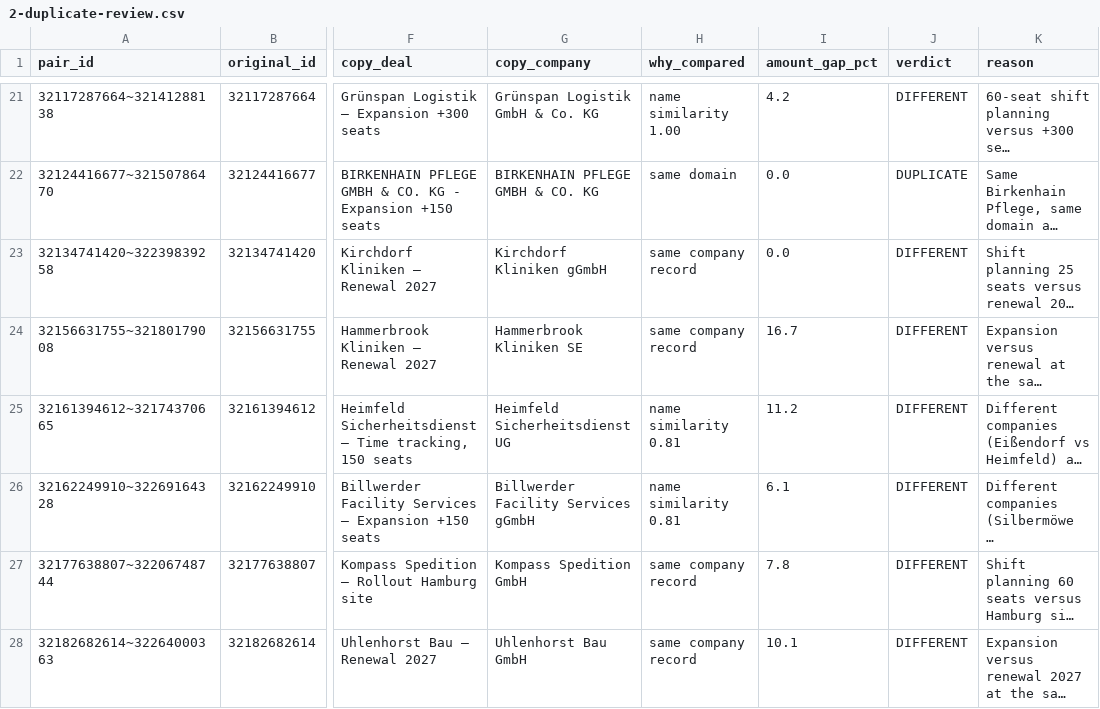
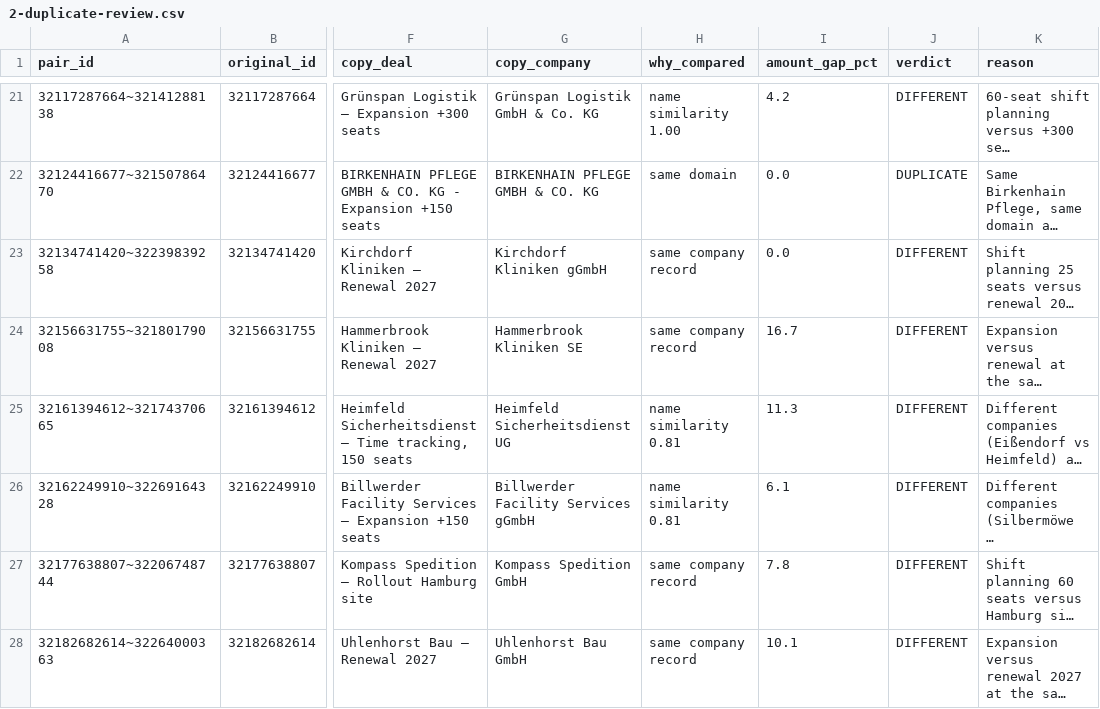
Before and after one commit to Alikhosrawi/ai-automation-portfolio, a CSV file: crm-pipeline-hygiene/data/outbox/2-duplicate-review.csv, drawn as a sheet; only a part is shown, gaps mark what is left out; long unchanged cells end in …; the diff names each change by its address in the sheet, - before the commit and + after, or states it on an @@ line.

```diff
--- a/crm-pipeline-hygiene/data/outbox/2-duplicate-review.csv
+++ b/crm-pipeline-hygiene/data/outbox/2-duplicate-review.csv
-I25 (amount_gap_pct): 11.2
+I25 (amount_gap_pct): 11.3
```
Also changed, not shown: 5 other files.
